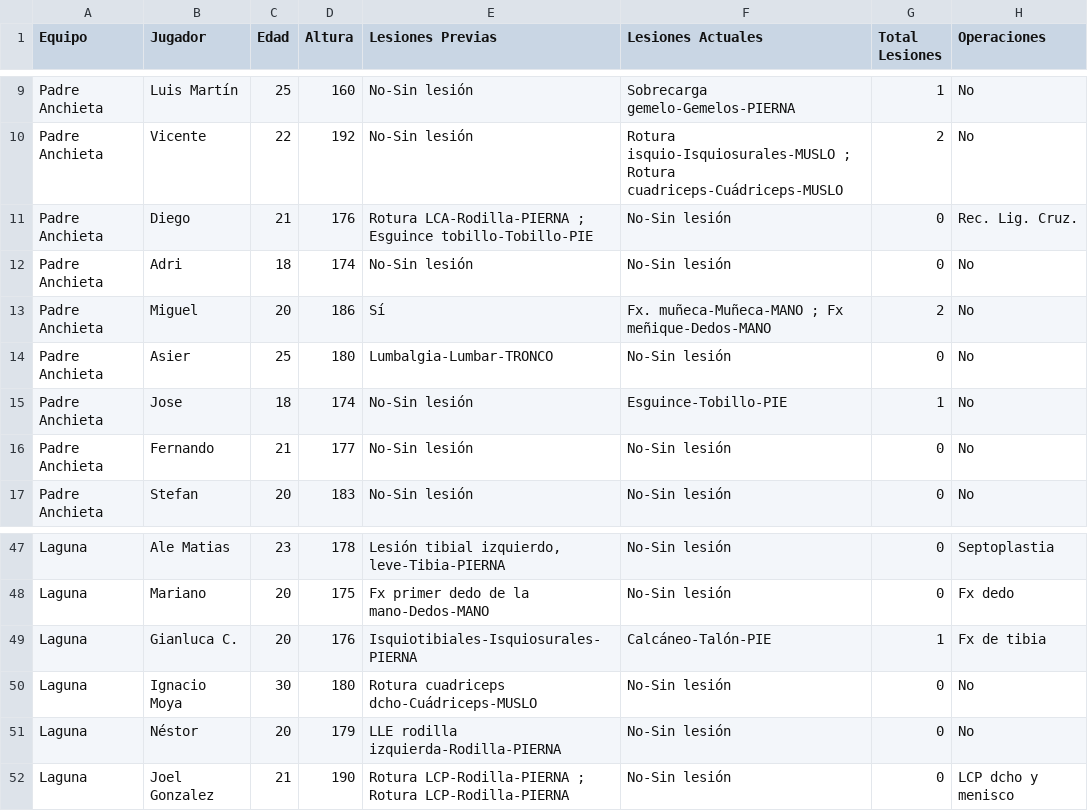
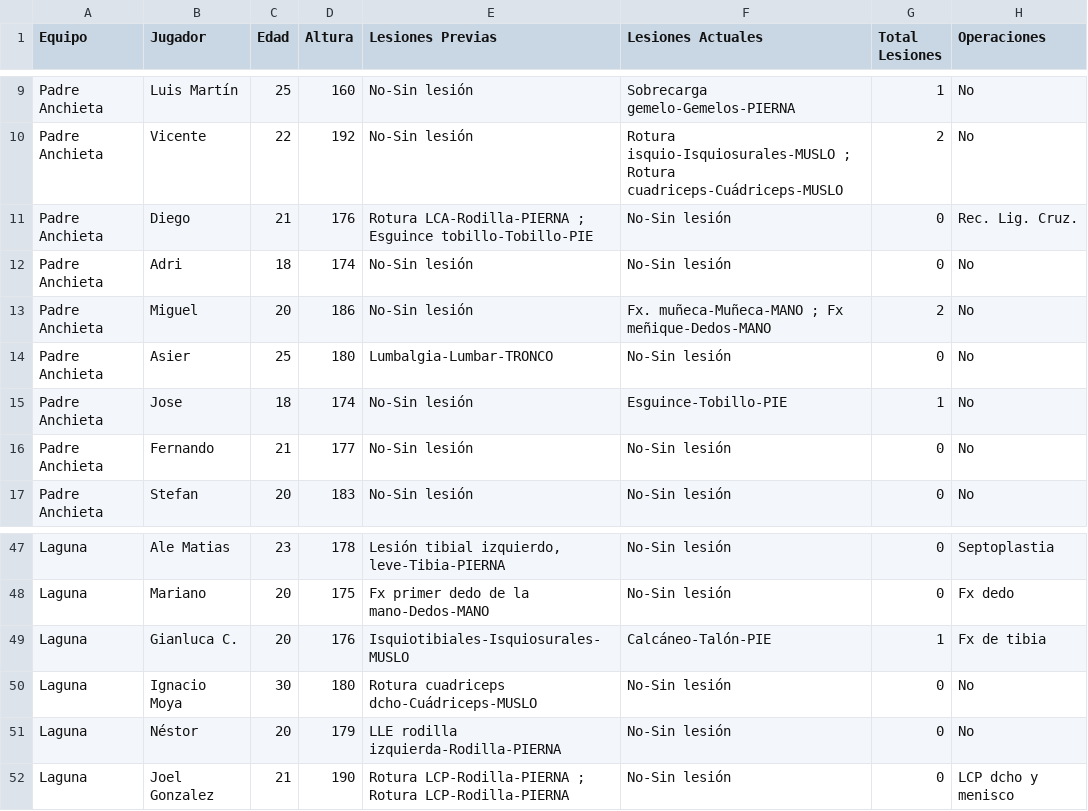
Before and after one commit to EindhovenLion99/TFG-DataScience, a CSV file: dataLesiones/TablaJugadores.csv, drawn as a sheet; only a part is shown, gaps mark what is left out; the diff names each change by its address in the sheet, - before the commit and + after, or states it on an @@ line.

Commit message:
Actualizando tabla + creadon diccionario

```diff
--- a/dataLesiones/TablaJugadores.csv
+++ b/dataLesiones/TablaJugadores.csv
-E13 (Lesiones Previas): Sí
+E13 (Lesiones Previas): No-Sin lesión
-E49 (Lesiones Previas): Isquiotibiales-Isquiosurales-PIERNA
+E49 (Lesiones Previas): Isquiotibiales-Isquiosurales-MUSLO
```
Also changed, not shown: 1 other file.
